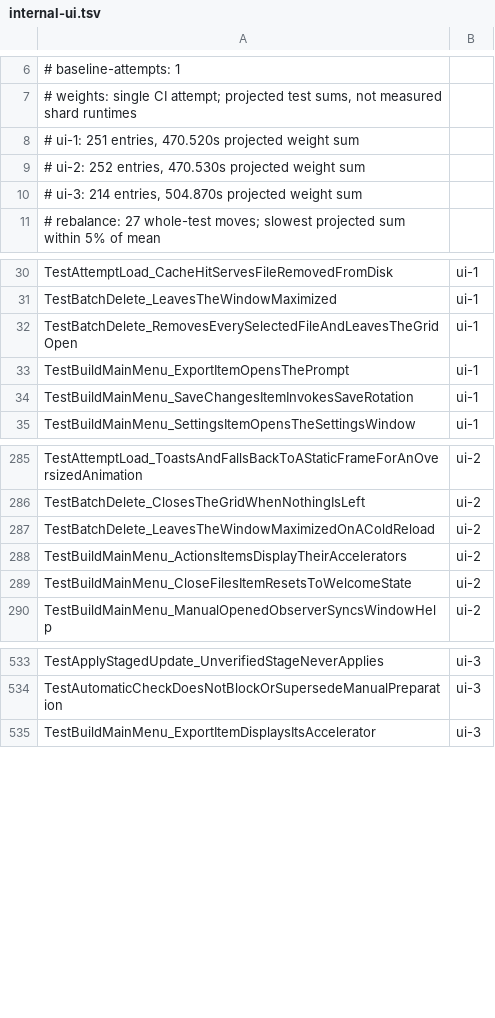
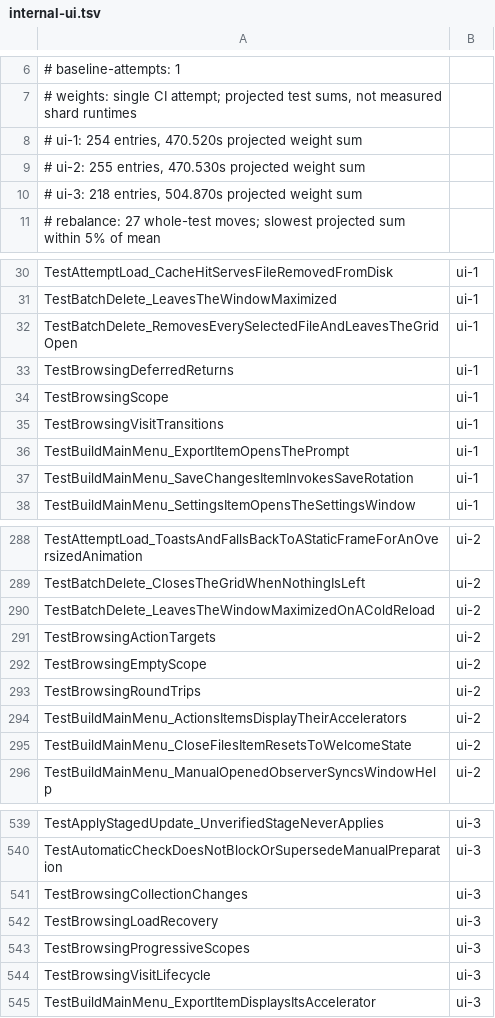
Before and after one commit to frathe/picfetch, a TSV file: .github/testshards/internal-ui.tsv, drawn as a sheet; only a part is shown, gaps mark what is left out.

Commit message:
MA-029: centralize browsing visit ownership (#68)
* docs: record accepted MA-029 browsing visit design

* docs: record MA-029 specification publication

* docs: record MA-029 ticket breakdown for approval

* MA-029/01: capture explicit browsing scopes for navigation and preloads

* MA-029/02: share scope capture while preserving action targets

* MA-029/03: own Explorer visits and validated round trips

* MA-029/04: own ranked search origins and reject stale returns

* refactor(ui): own direct Location Map browsing visits (MA-029/05)

* refactor(ui): own frozen location cluster visits (MA-029/06)

* refactor(ui): reconcile browsing origins by occurrence (MA-029/07)

* refactor(ui): isolate scoped load recovery (MA-029/08)

* refactor(ui): converge browsing visit consumers (MA-029/09)

* fix(heic): recheck stop boundary after worker queue admission

* docs: close MA-029 tickets and archive qualification evidence

* fix(ui): retire Explorer child work and Grid bindings together

```diff
--- a/.github/testshards/internal-ui.tsv
+++ b/.github/testshards/internal-ui.tsv
@@ -7,5 +7,5 @@
 # weights: single CI attempt; projected test sums, not measured shard runtimes
-# ui-1: 251 entries, 470.520s projected weight sum
-# ui-2: 252 entries, 470.530s projected weight sum
-# ui-3: 214 entries, 504.870s projected weight sum
+# ui-1: 254 entries, 470.520s projected weight sum
+# ui-2: 255 entries, 470.530s projected weight sum
+# ui-3: 218 entries, 504.870s projected weight sum
 # rebalance: 27 whole-test moves; slowest projected sum within 5% of mean
@@ -32,2 +32,5 @@ TestBatchDelete_LeavesTheWindowMaximized	ui-1
 TestBatchDelete_RemovesEverySelectedFileAndLeavesTheGridOpen	ui-1
+TestBrowsingDeferredReturns	ui-1
+TestBrowsingScope	ui-1
+TestBrowsingVisitTransitions	ui-1
 TestBuildMainMenu_ExportItemOpensThePrompt	ui-1
@@ -287,2 +290,5 @@ TestBatchDelete_ClosesTheGridWhenNothingIsLeft	ui-2
 TestBatchDelete_LeavesTheWindowMaximizedOnAColdReload	ui-2
+TestBrowsingActionTargets	ui-2
+TestBrowsingEmptyScope	ui-2
+TestBrowsingRoundTrips	ui-2
 TestBuildMainMenu_ActionsItemsDisplayTheirAccelerators	ui-2
@@ -534,2 +540,6 @@ TestApplyStagedUpdate_UnverifiedStageNeverApplies	ui-3
 TestAutomaticCheckDoesNotBlockOrSupersedeManualPreparation	ui-3
+TestBrowsingCollectionChanges	ui-3
+TestBrowsingLoadRecovery	ui-3
+TestBrowsingProgressiveScopes	ui-3
+TestBrowsingVisitLifecycle	ui-3
 TestBuildMainMenu_ExportItemDisplaysItsAccelerator	ui-3
```
Also changed, not shown: 39 other files.
